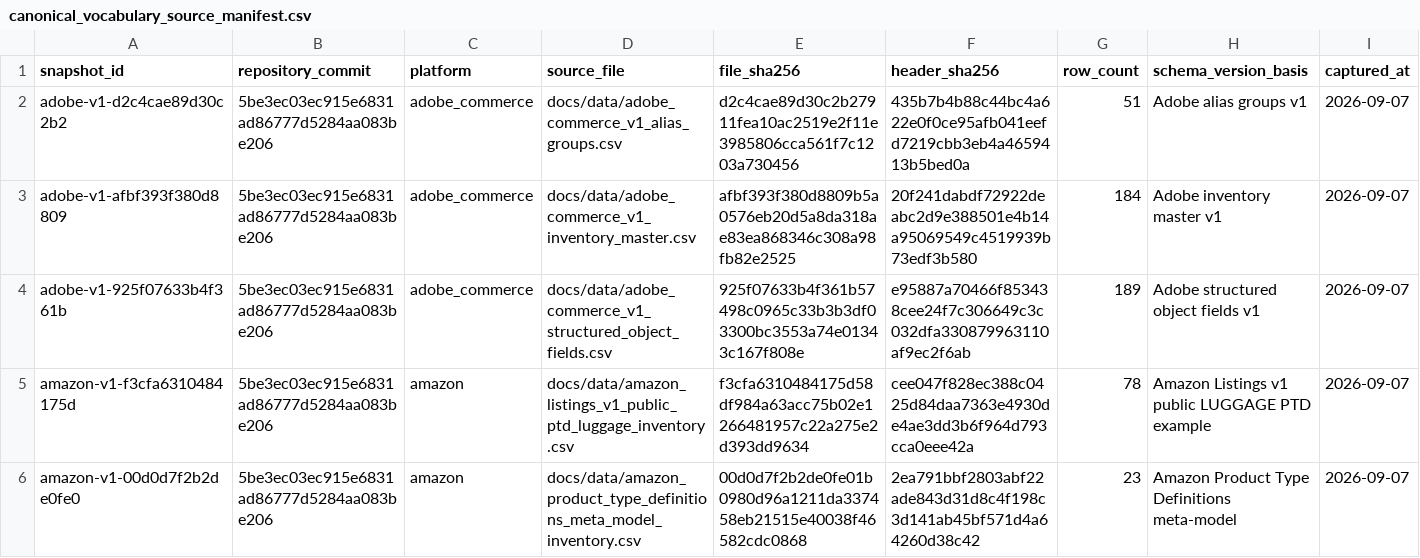
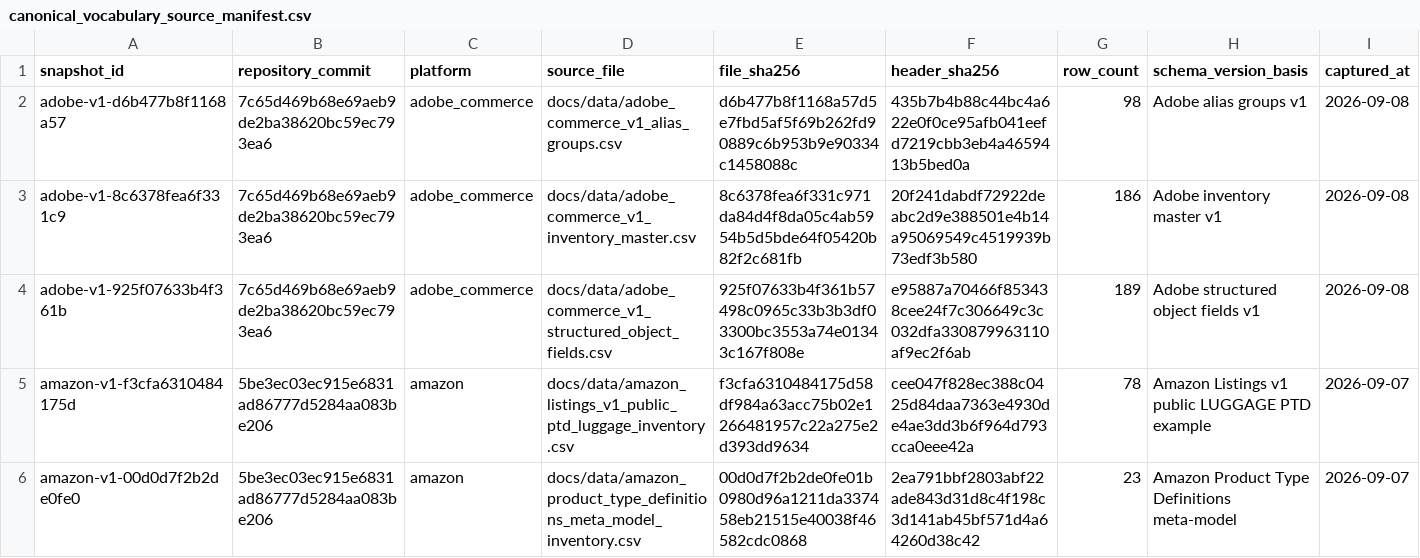
Before and after one commit to Stanislavikus/babypark-b2b, a CSV file: docs/data/canonical_vocabulary_source_manifest.csv, drawn as a sheet; only a part is shown.

Commit message:
test(canonical): make source provenance reproducible

```diff
--- a/docs/data/canonical_vocabulary_source_manifest.csv
+++ b/docs/data/canonical_vocabulary_source_manifest.csv
@@ -1,5 +1,5 @@
 snapshot_id,repository_commit,platform,source_file,file_sha256,header_sha256,row_count,schema_version_basis,captured_at
-adobe-v1-d2c4cae89d30c2b2,5be3ec03ec915e6831ad86777d5284aa083be206,adobe_commerce,docs/data/adobe_commerce_v1_alias_groups.csv,d2c4cae89d30c2b27911fea10ac2519e2f11e3985806cca561f7c1203a730456,435b7b4b88c44bc4a622e0f0ce95afb041eefd7219cbb3eb4a4659413b5bed0a,51,"Adobe alias groups v1",2026-09-07
-adobe-v1-afbf393f380d8809,5be3ec03ec915e6831ad86777d5284aa083be206,adobe_commerce,docs/data/adobe_commerce_v1_inventory_master.csv,afbf393f380d8809b5a0576eb20d5a8da318ae83ea868346c308a98fb82e2525,20f241dabdf72922deabc2d9e388501e4b14a95069549c4519939b73edf3b580,184,"Adobe inventory master v1",2026-09-07
-adobe-v1-925f07633b4f361b,5be3ec03ec915e6831ad86777d5284aa083be206,adobe_commerce,docs/data/adobe_commerce_v1_structured_object_fields.csv,925f07633b4f361b57498c0965c33b3b3df03300bc3553a74e01343c167f808e,e95887a70466f853438cee24f7c306649c3c032dfa330879963110af9ec2f6ab,189,"Adobe structured object fields v1",2026-09-07
+adobe-v1-d6b477b8f1168a57,7c65d469b68e69aeb9de2ba38620bc59ec793ea6,adobe_commerce,docs/data/adobe_commerce_v1_alias_groups.csv,d6b477b8f1168a57d5e7fbd5af5f69b262fd90889c6b953b9e90334c1458088c,435b7b4b88c44bc4a622e0f0ce95afb041eefd7219cbb3eb4a4659413b5bed0a,98,"Adobe alias groups v1",2026-09-08
+adobe-v1-8c6378fea6f331c9,7c65d469b68e69aeb9de2ba38620bc59ec793ea6,adobe_commerce,docs/data/adobe_commerce_v1_inventory_master.csv,8c6378fea6f331c971da84d4f8da05c4ab5954b5d5bde64f05420b82f2c681fb,20f241dabdf72922deabc2d9e388501e4b14a95069549c4519939b73edf3b580,186,"Adobe inventory master v1",2026-09-08
+adobe-v1-925f07633b4f361b,7c65d469b68e69aeb9de2ba38620bc59ec793ea6,adobe_commerce,docs/data/adobe_commerce_v1_structured_object_fields.csv,925f07633b4f361b57498c0965c33b3b3df03300bc3553a74e01343c167f808e,e95887a70466f853438cee24f7c306649c3c032dfa330879963110af9ec2f6ab,189,"Adobe structured object fields v1",2026-09-08
 amazon-v1-f3cfa6310484175d,5be3ec03ec915e6831ad86777d5284aa083be206,amazon,docs/data/amazon_listings_v1_public_ptd_luggage_inventory.csv,f3cfa6310484175d58df984a63acc75b02e1266481957c22a275e2d393dd9634,cee047f828ec388c0425d84daa7363e4930de4ae3dd3b6f964d793cca0eee42a,78,"Amazon Listings v1 public LUGGAGE PTD example",2026-09-07
```
Also changed, not shown: 2 other files.
